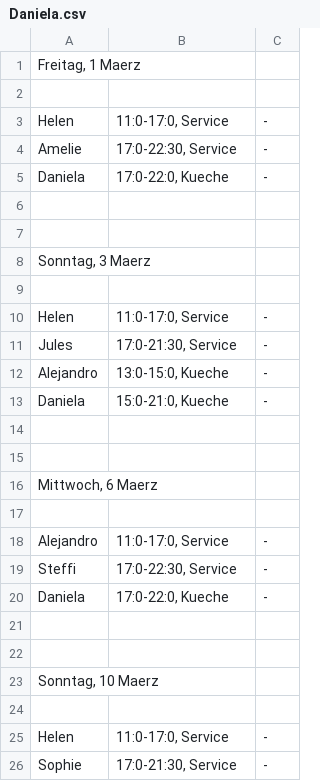
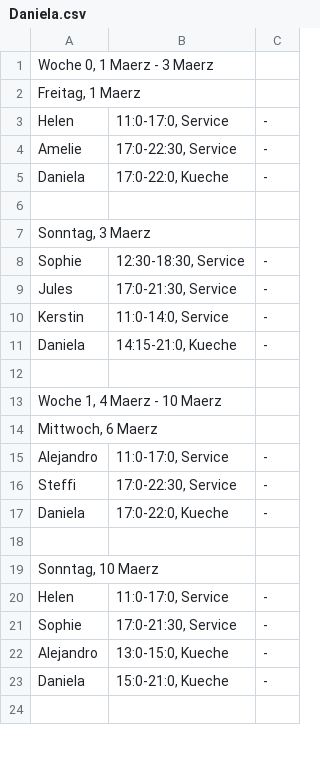
Before and after one commit to Jonathan-Hollenbeck/Schichtplan, a CSV file: bin/Debug/csv/2024_3-Maerz/Daniela.csv, drawn as a sheet; only a part is shown; the shorter side is filled out with more unchanged rows; the diff covers the shown part only.

```diff
--- a/bin/Debug/csv/2024_3-Maerz/Daniela.csv
+++ b/bin/Debug/csv/2024_3-Maerz/Daniela.csv
@@ -0,0 +1 @@
+Woche 0, 1 Maerz - 3 Maerz;;;
@@ -2 +2,0 @@ Freitag, 1 Maerz;;
-
@@ -6,0 +7,5 @@ Daniela;17:0-22:0, Kueche;-
+Sonntag, 3 Maerz;;;
+Sophie;12:30-18:30, Service;-;
+Jules;17:0-21:30, Service;-;
+Kerstin;11:0-14:0, Service;-;
+Daniela;14:15-21:0, Kueche;-;
@@ -8,8 +13 @@ Daniela;17:0-22:0, Kueche;-
-Sonntag, 3 Maerz;;
-
-Helen;11:0-17:0, Service;-
-Jules;17:0-21:30, Service;-
-Alejandro;13:0-15:0, Kueche;-
-Daniela;15:0-21:0, Kueche;-
-
-
+Woche 1, 4 Maerz - 10 Maerz;;;
@@ -17 +14,0 @@ Mittwoch, 6 Maerz;;
-
@@ -22 +18,0 @@ Daniela;17:0-22:0, Kueche;-
-
@@ -24 +19,0 @@ Sonntag, 10 Maerz;;
-
```
Also changed, not shown: 2 added rows, 6 removed rows and 12 edited cells elsewhere in this file, bin/Debug/csv/2024_3-Maerz/Generelle_Infos.csv, bin/Debug/csv/2024_3-Maerz/Jules.csv, 52 other files.
